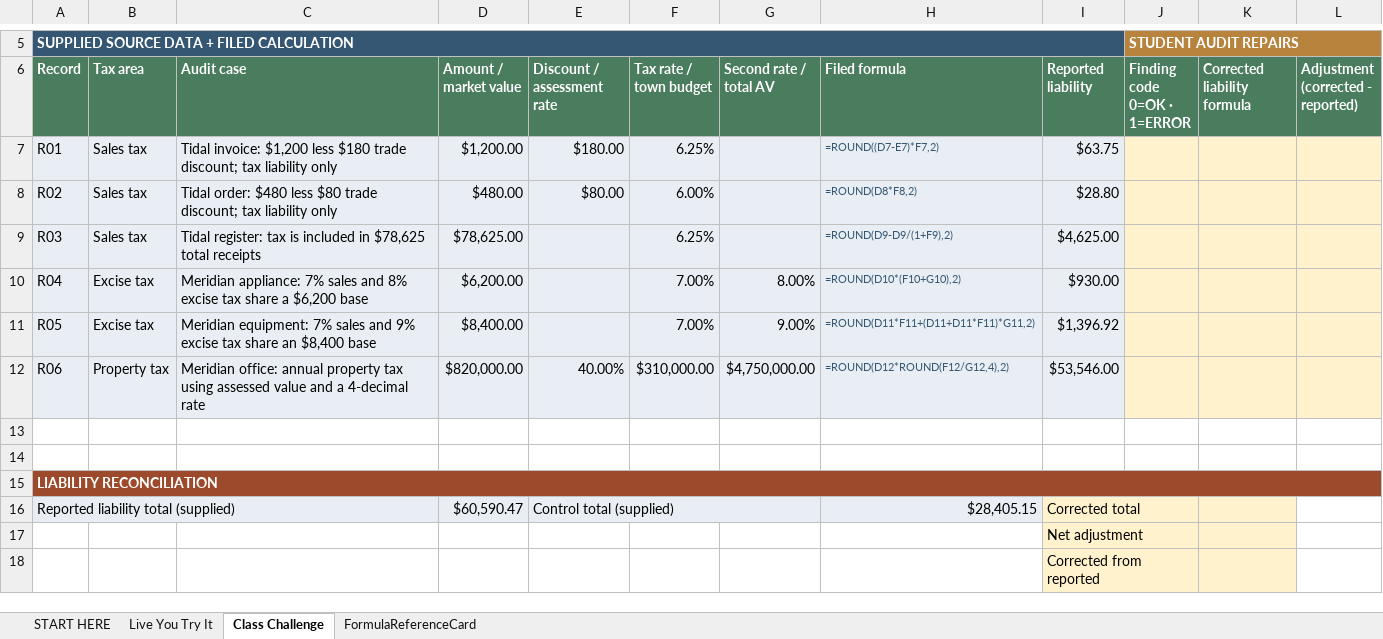
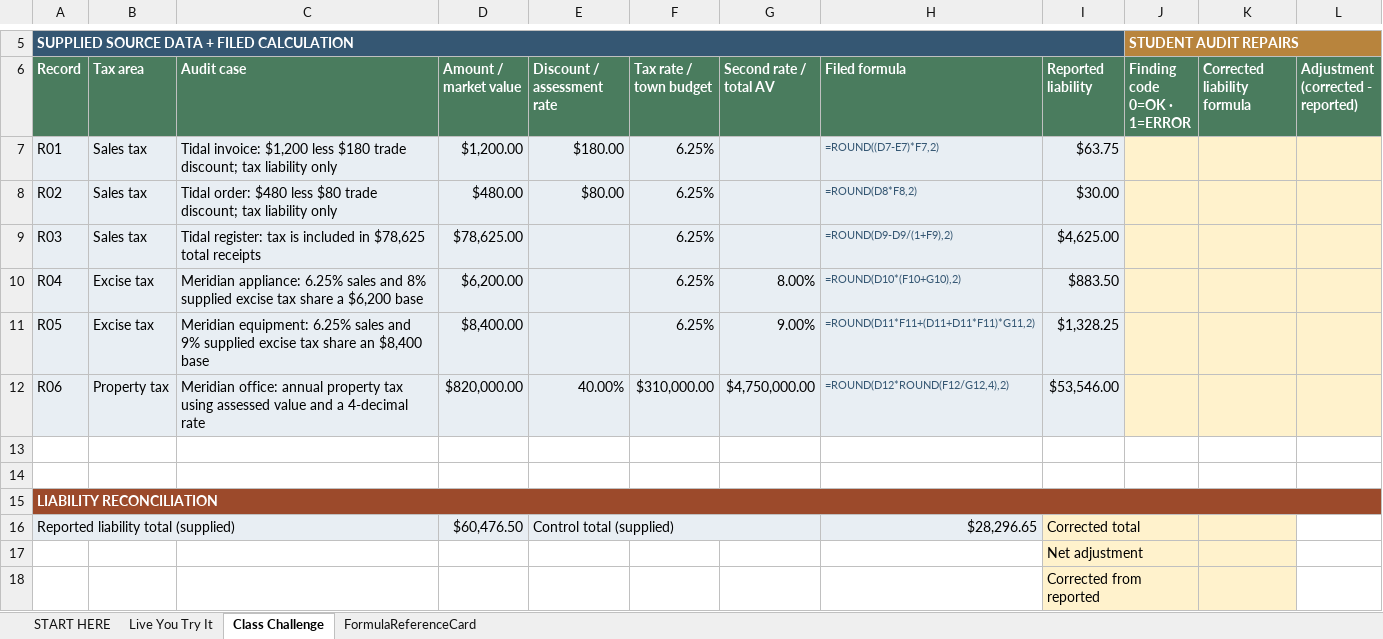
Before and after one commit to bevitts-design/BUS123-Solving-Business-Problems-with-Technology, an Excel workbook: MATH/M07/bus123-math-m07-l01-starter.xlsx, sheet Class Challenge, drawn as a sheet; only a part is shown, gaps mark what is left out; values as stored, in another font and other column widths than the file's, no borders; the diff names each change by its address in the sheet, - before the commit and + after, or states it on an @@ line.

Commit message:
new tax rate

```diff
--- a/MATH/M07/bus123-math-m07-l01-starter.xlsx (sheet Class Challenge)
+++ b/MATH/M07/bus123-math-m07-l01-starter.xlsx (sheet Class Challenge)
-F8 (Tax rate / town budget): 6.00%
+F8 (Tax rate / town budget): 6.25%
-I8 (Reported liability): $28.80
+I8 (Reported liability): $30.00
-C10 (Audit case): Meridian appliance: 7% sales and 8% excise tax…
+C10 (Audit case): Meridian appliance: 6.25% sales and 8% supplied excise tax…
-F10:F11 (Tax rate / town budget): 7.00%
+F10:F11 (Tax rate / town budget): 6.25%
-I10 (Reported liability): $930.00
+I10 (Reported liability): $883.50
-C11 (Audit case): Meridian equipment: 7% sales and 9% excise tax…
+C11 (Audit case): Meridian equipment: 6.25% sales and 9% supplied excise tax…
-I11 (Reported liability): $1,396.92
+I11 (Reported liability): $1,328.25
-D16 (Amount / market value): $60,590.47
+D16 (Amount / market value): $60,476.50
-H16 (Filed formula): $28,405.15
+H16 (Filed formula): $28,296.65
```
Also changed, not shown: sheet Live You Try It, formulas that keep their value, 9 other files.
